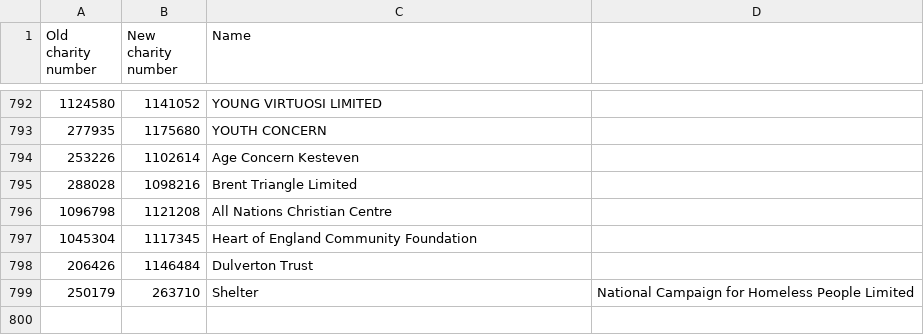
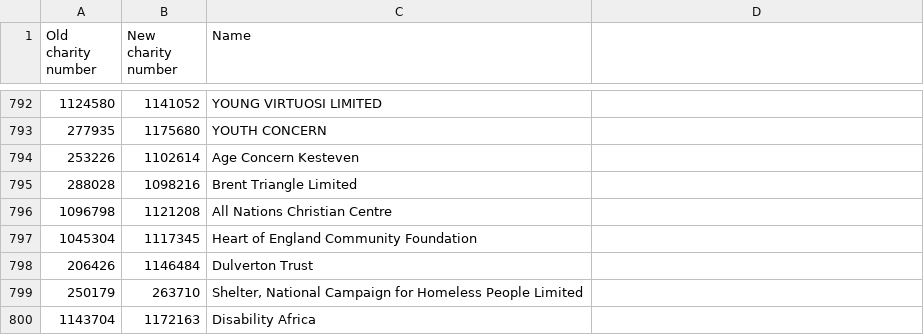
Before and after one commit to drkane/charity-lookups, a CSV file: charity-reregistrations.csv, drawn as a sheet; only a part is shown, gaps mark what is left out.

Commit message:
Add disability africa
Correct Shelter's record

```diff
--- a/charity-reregistrations.csv
+++ b/charity-reregistrations.csv
@@ -798,2 +798,3 @@
 206426,1146484,Dulverton Trust
-250179,263710,Shelter, National Campaign for Homeless People Limited
+250179,263710,"Shelter, National Campaign for Homeless People Limited"
+1143704,1172163,Disability Africa
```
